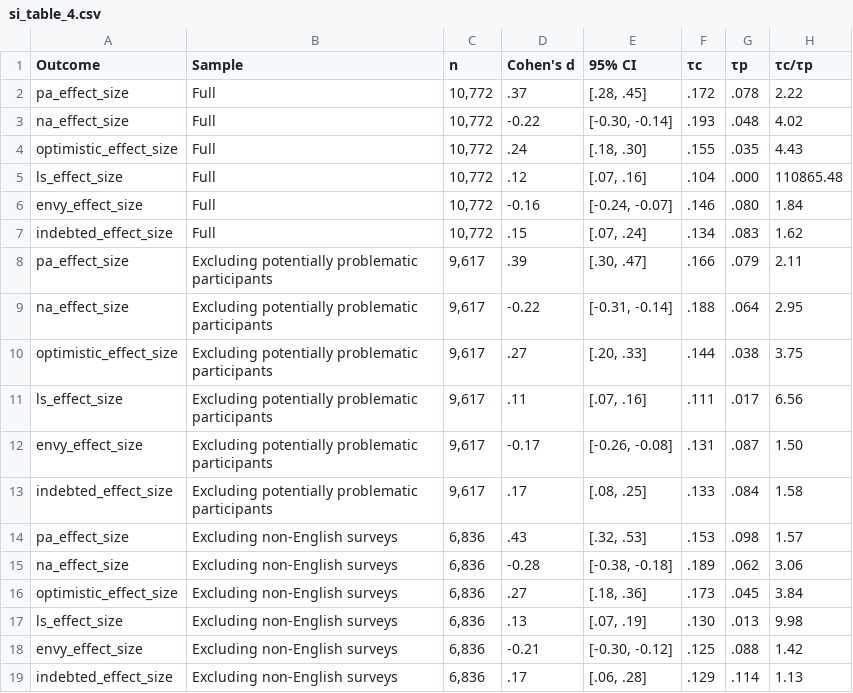
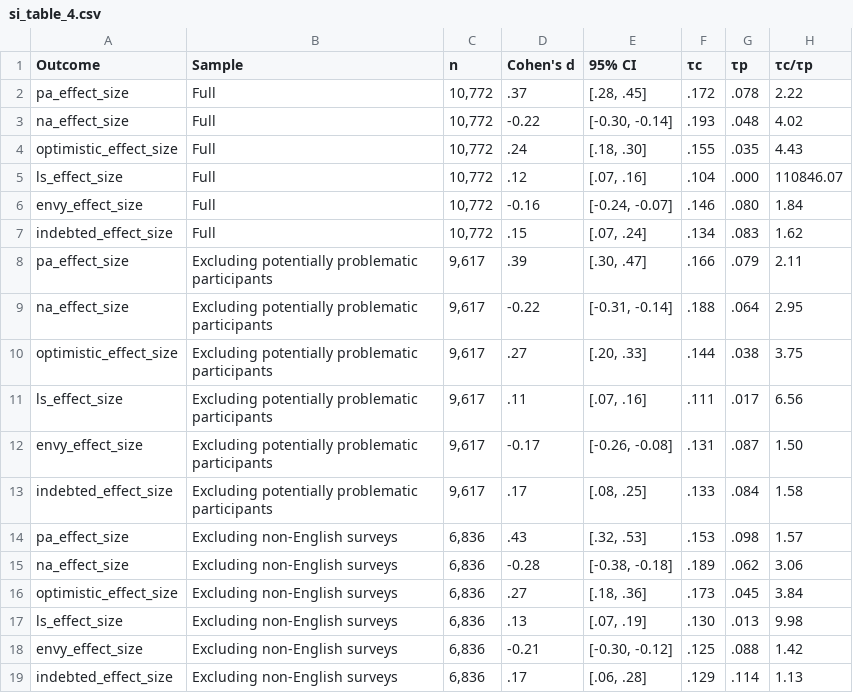
Before and after one commit to Social-Science-Collaboratory/GlobalGratitudeRepo, a CSV file: quality-checks/sensitivity-analyses/si_table_4.csv, drawn as a sheet.

```diff
--- a/quality-checks/sensitivity-analyses/si_table_4.csv
+++ b/quality-checks/sensitivity-analyses/si_table_4.csv
@@ -4,3 +4,3 @@ na_effect_size,Full,"10,772",-0.22,"[-0.30, -0.14]",.193,.048,4.02
 optimistic_effect_size,Full,"10,772",.24,"[.18, .30]",.155,.035,4.43
-ls_effect_size,Full,"10,772",.12,"[.07, .16]",.104,.000,110865.48
+ls_effect_size,Full,"10,772",.12,"[.07, .16]",.104,.000,110846.07
 envy_effect_size,Full,"10,772",-0.16,"[-0.24, -0.07]",.146,.080,1.84
```
Also changed, not shown: data/output/prediction_intervals.csv, 3 other files.
